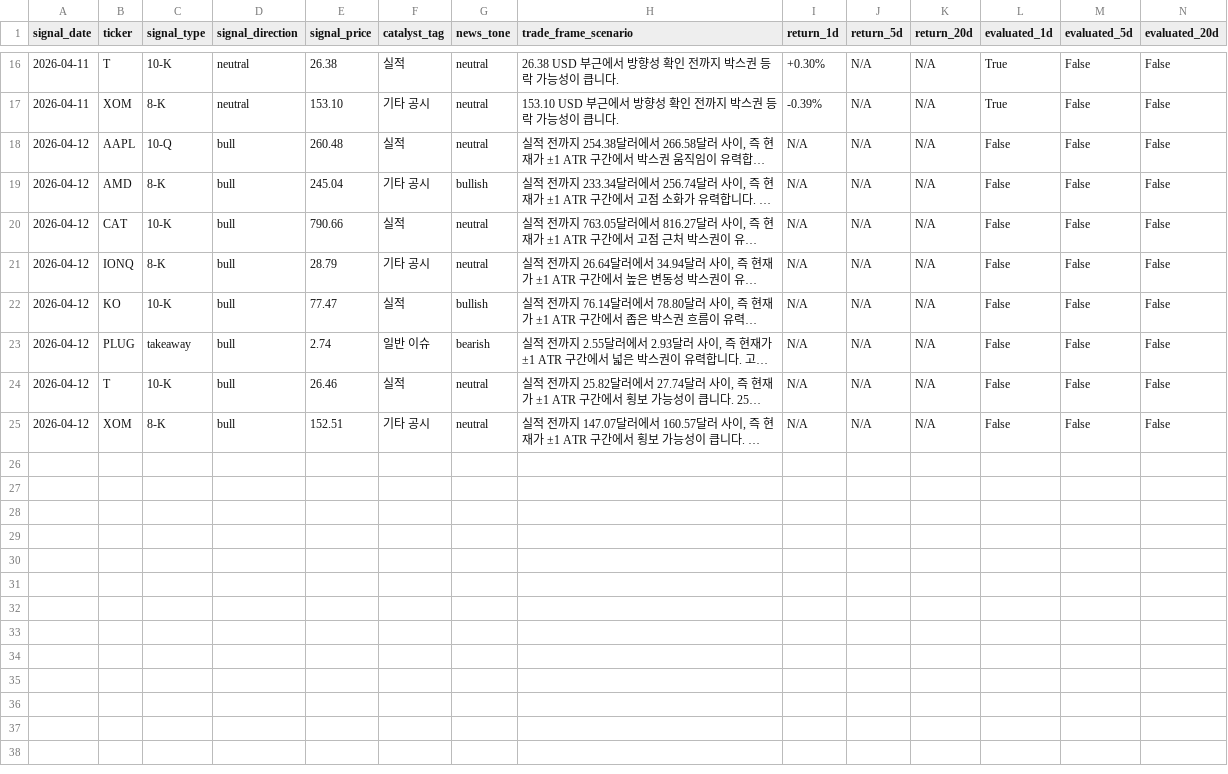
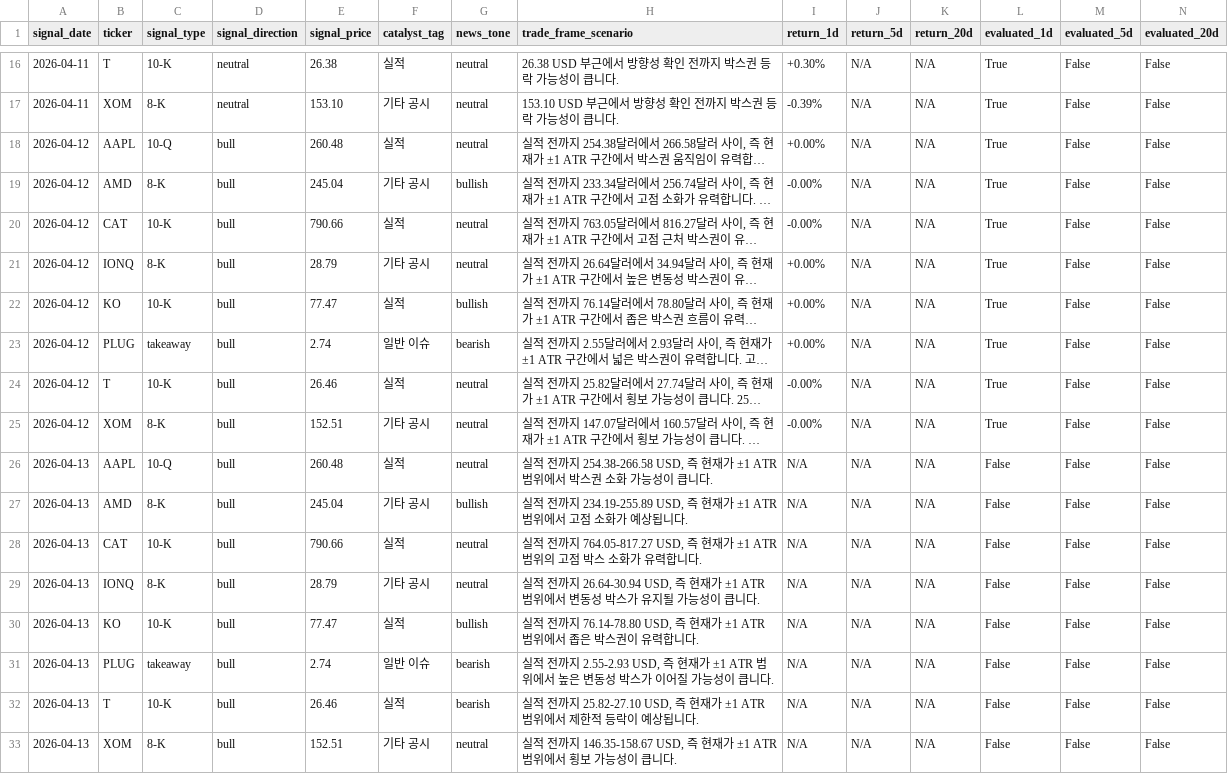
Before and after one commit to parkjunhee0510/pkrich, a CSV file: output/data/signal_tracker.csv, drawn as a sheet; only a part is shown, gaps mark what is left out; long unchanged cells end in …; the diff names each change by its address in the sheet, - before the commit and + after, or states it on an @@ line.

```diff
--- a/output/data/signal_tracker.csv
+++ b/output/data/signal_tracker.csv
-I18 (return_1d): N/A
+I18 (return_1d): +0.00%
-L18:L25 (evaluated_1d): False
+L18:L25 (evaluated_1d): True
-I19:I20 (return_1d): N/A
+I19:I20 (return_1d): -0.00%
-I21:I23 (return_1d): N/A
+I21:I23 (return_1d): +0.00%
-I24:I25 (return_1d): N/A
+I24:I25 (return_1d): -0.00%
+row 26: 2026-04-13 | AAPL | 10-Q | bull | 260.48 | 실적 | neutral | 실적 전까지 254.38-266.58 USD, 즉 현재가 ±1 ATR 범위에서 박스권 소화 가능성이 큽니다. | N/A | N/A | N/A | False | False | False
+row 27: 2026-04-13 | AMD | 8-K | bull | 245.04 | 기타 공시 | bullish | 실적 전까지 234.19-255.89 USD, 즉 현재가 ±1 ATR 범위에서 고점 소화가 예상됩니다. | N/A | N/A | N/A | False | False | False
+row 28: 2026-04-13 | CAT | 10-K | bull | 790.66 | 실적 | neutral | 실적 전까지 764.05-817.27 USD, 즉 현재가 ±1 ATR 범위의 고점 박스 소화가 유력합니다. | N/A | N/A | N/A | False | False | False
+row 29: 2026-04-13 | IONQ | 8-K | bull | 28.79 | 기타 공시 | neutral | 실적 전까지 26.64-30.94 USD, 즉 현재가 ±1 ATR 범위에서 변동성 박스가 유지될 가능성이 큽니다. | N/A | N/A | N/A | False | False | False
+row 30: 2026-04-13 | KO | 10-K | bull | 77.47 | 실적 | bullish | 실적 전까지 76.14-78.80 USD, 즉 현재가 ±1 ATR 범위에서 좁은 박스권이 유력합니다. | N/A | N/A | N/A | False | False | False
+row 31: 2026-04-13 | PLUG | takeaway | bull | 2.74 | 일반 이슈 | bearish | 실적 전까지 2.55-2.93 USD, 즉 현재가 ±1 ATR 범위에서 높은 변동성 박스가 이어질 가능성이 큽니다. | N/A | N/A | N/A | False | False | False
+row 32: 2026-04-13 | T | 10-K | bull | 26.46 | 실적 | bearish | 실적 전까지 25.82-27.10 USD, 즉 현재가 ±1 ATR 범위에서 제한적 등락이 예상됩니다. | N/A | N/A | N/A | False | False | False
+row 33: 2026-04-13 | XOM | 8-K | bull | 152.51 | 기타 공시 | neutral | 실적 전까지 146.35-158.67 USD, 즉 현재가 ±1 ATR 범위에서 횡보 가능성이 큽니다. | N/A | N/A | N/A | False | False | False
```
Also changed, not shown: output/data/price_history.csv, 40 other files.
